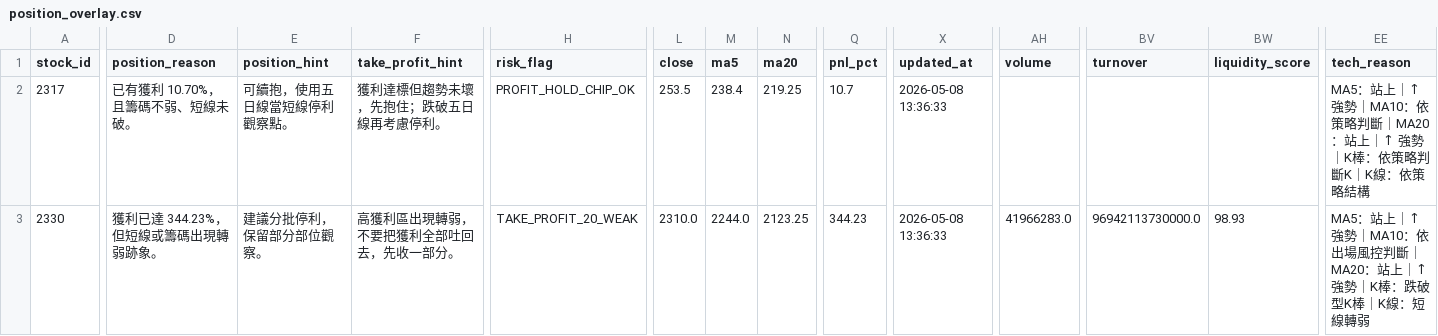
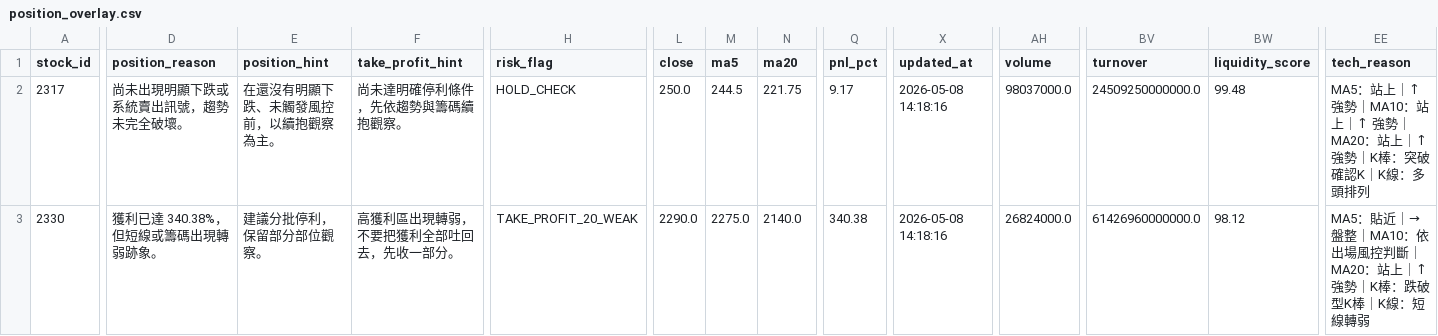
Before and after one commit to bichcs5566-alt/V204-app, a CSV file: mobile_dashboard_v1/data/position_overlay.csv, drawn as a sheet; only a part is shown, gaps mark what is left out; the diff covers the shown part only; the diff names each change by its address in the sheet, - before the commit and + after, or states it on an @@ line.

```diff
--- a/mobile_dashboard_v1/data/position_overlay.csv
+++ b/mobile_dashboard_v1/data/position_overlay.csv
-D2 (position_reason): 已有獲利 10.70%，且籌碼不弱、短線未破。
+D2 (position_reason): 尚未出現明顯下跌或系統賣出訊號，趨勢未完全破壞。
-E2 (position_hint): 可續抱，使用五日線當短線停利觀察點。
+E2 (position_hint): 在還沒有明顯下跌、未觸發風控前，以續抱觀察為主。
-F2 (take_profit_hint): 獲利達標但趨勢未壞，先抱住；跌破五日線再考慮停利。
+F2 (take_profit_hint): 尚未達明確停利條件，先依趨勢與籌碼續抱觀察。
-H2 (risk_flag): PROFIT_HOLD_CHIP_OK
+H2 (risk_flag): HOLD_CHECK
-L2 (close): 253.5
+L2 (close): 250.0
-M2 (ma5): 238.4
+M2 (ma5): 244.5
-N2 (ma20): 219.25
+N2 (ma20): 221.75
-Q2 (pnl_pct): 10.7
+Q2 (pnl_pct): 9.17
-X2:X3 (updated_at): 2026-05-08 13:36:33
+X2:X3 (updated_at): 2026-05-08 14:18:16
-AH2 (volume): (empty)
+AH2 (volume): 98037000.0
-BV2 (turnover): (empty)
+BV2 (turnover): 24509250000000.0
-BW2 (liquidity_score): (empty)
+BW2 (liquidity_score): 99.48
-EE2 (tech_reason): …勢｜MA10：依策略判斷｜MA20：站上｜↑ 強勢｜K棒：依策略判斷K｜K線：依策略結構
+EE2 (tech_reason): …勢｜MA10：站上｜↑ 強勢｜MA20：站上｜↑ 強勢｜K棒：突破確認K｜K線：多頭排列
-D3 (position_reason): 獲利已達 344.23%，但短線或籌碼出現轉弱跡象。
+D3 (position_reason): 獲利已達 340.38%，但短線或籌碼出現轉弱跡象。
-L3 (close): 2310.0
+L3 (close): 2290.0
-M3 (ma5): 2244.0
+M3 (ma5): 2275.0
-N3 (ma20): 2123.25
+N3 (ma20): 2140.0
-Q3 (pnl_pct): 344.23
+Q3 (pnl_pct): 340.38
-AH3 (volume): 41966283.0
+AH3 (volume): 26824000.0
-BV3 (turnover): 96942113730000.0
+BV3 (turnover): 61426960000000.0
-BW3 (liquidity_score): 98.93
+BW3 (liquidity_score): 98.12
-EE3 (tech_reason): MA5：站上｜↑ 強勢｜MA10：依…
+EE3 (tech_reason): MA5：貼近｜→ 盤整｜MA10：依…
```
Also changed, not shown: 92 edited cells elsewhere in this file, alpha_candidates.csv, mobile_dashboard_v1/data/alpha_candidates.csv, 52 other files.
